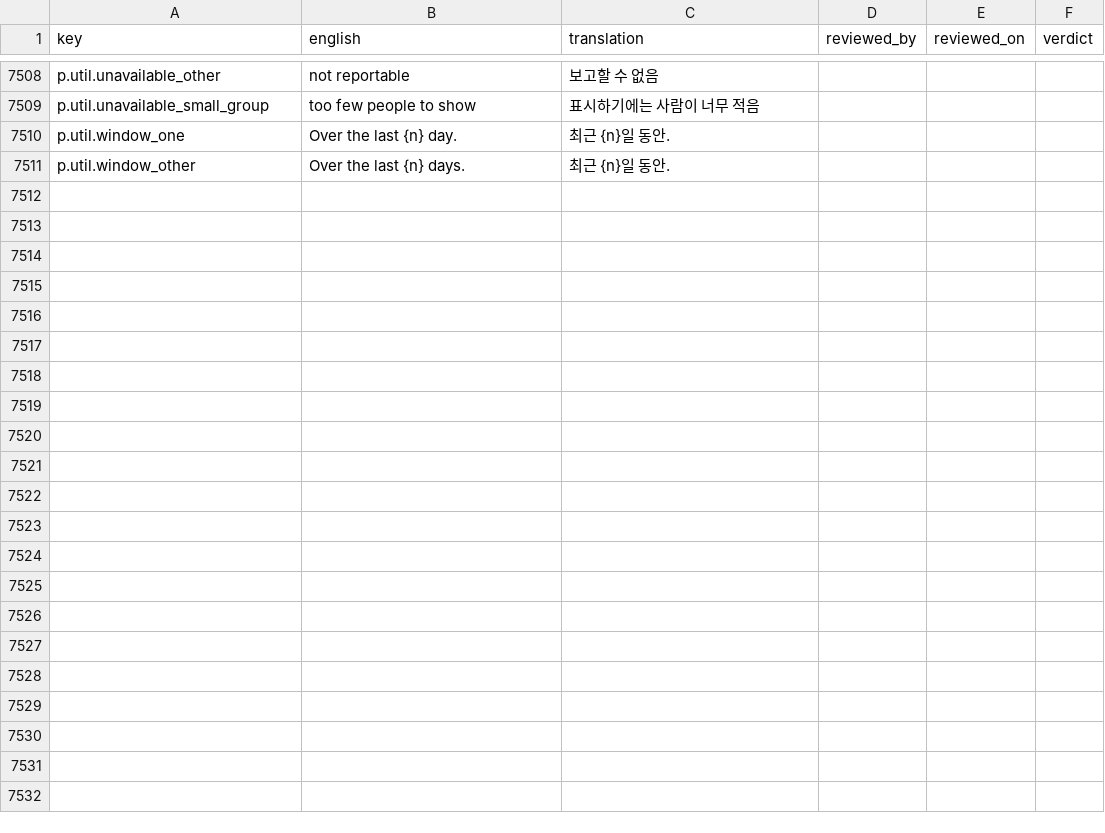
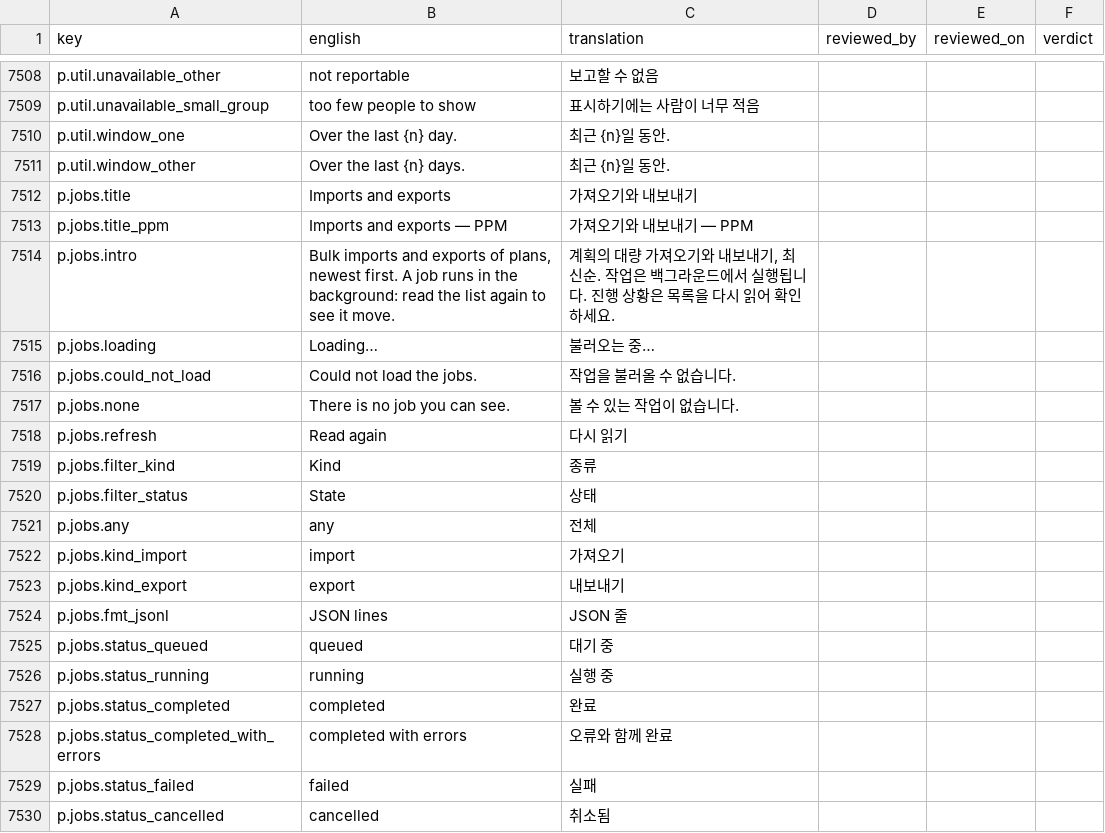
Before and after one commit to project-portfolio-management/project-portfolio-management, a CSV file: governance/translation-reviews/ko-001.csv, drawn as a sheet; only a part is shown, gaps mark what is left out; the diff covers the shown part only.

```diff
--- a/governance/translation-reviews/ko-001.csv
+++ b/governance/translation-reviews/ko-001.csv
@@ -7511 +7511,20 @@ p.util.window_one,Over the last {n} day.,최근 {n}일 동안.,,,
 p.util.window_other,Over the last {n} days.,최근 {n}일 동안.,,,
+p.jobs.title,Imports and exports,가져오기와 내보내기,,,
+p.jobs.title_ppm,Imports and exports — PPM,가져오기와 내보내기 — PPM,,,
+p.jobs.intro,"Bulk imports and exports of plans, newest first. A job runs in the background: read the list again to see it move.","계획의 대량 가져오기와 내보내기, 최신순. 작업은 백그라운드에서 실행됩니다. 진행 상황은 목록을 다시 읽어 확인하세요.",,,
+p.jobs.loading,Loading…,불러오는 중…,,,
+p.jobs.could_not_load,Could not load the jobs.,작업을 불러올 수 없습니다.,,,
+p.jobs.none,There is no job you can see.,볼 수 있는 작업이 없습니다.,,,
+p.jobs.refresh,Read again,다시 읽기,,,
+p.jobs.filter_kind,Kind,종류,,,
+p.jobs.filter_status,State,상태,,,
+p.jobs.any,any,전체,,,
+p.jobs.kind_import,import,가져오기,,,
+p.jobs.kind_export,export,내보내기,,,
+p.jobs.fmt_jsonl,JSON lines,JSON 줄,,,
+p.jobs.status_queued,queued,대기 중,,,
+p.jobs.status_running,running,실행 중,,,
+p.jobs.status_completed,completed,완료,,,
+p.jobs.status_completed_with_errors,completed with errors,오류와 함께 완료,,,
+p.jobs.status_failed,failed,실패,,,
+p.jobs.status_cancelled,cancelled,취소됨,,,
```
Also changed, not shown: 40 added rows elsewhere in this file, governance/translation-reviews/de-001.csv, governance/translation-reviews/de-de.csv, 43 other files.
